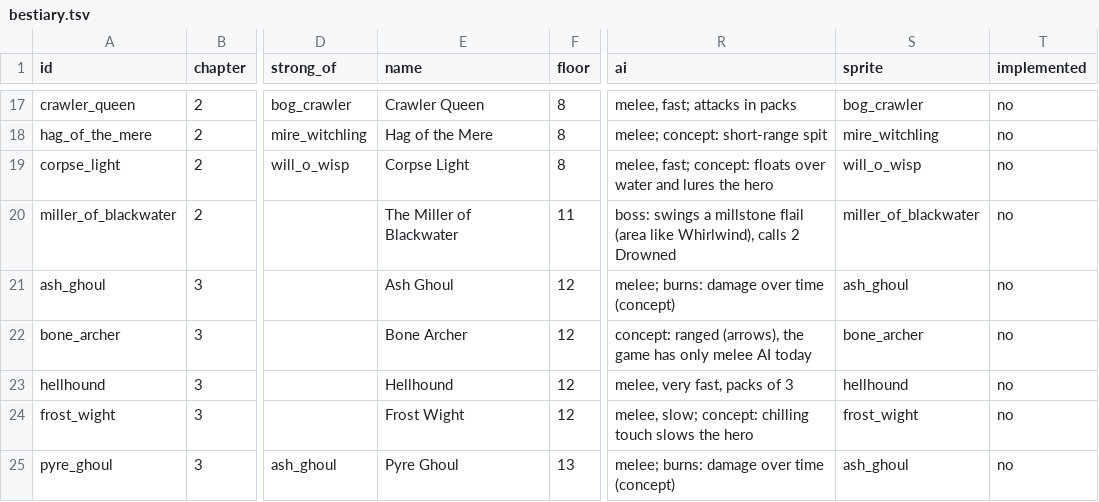
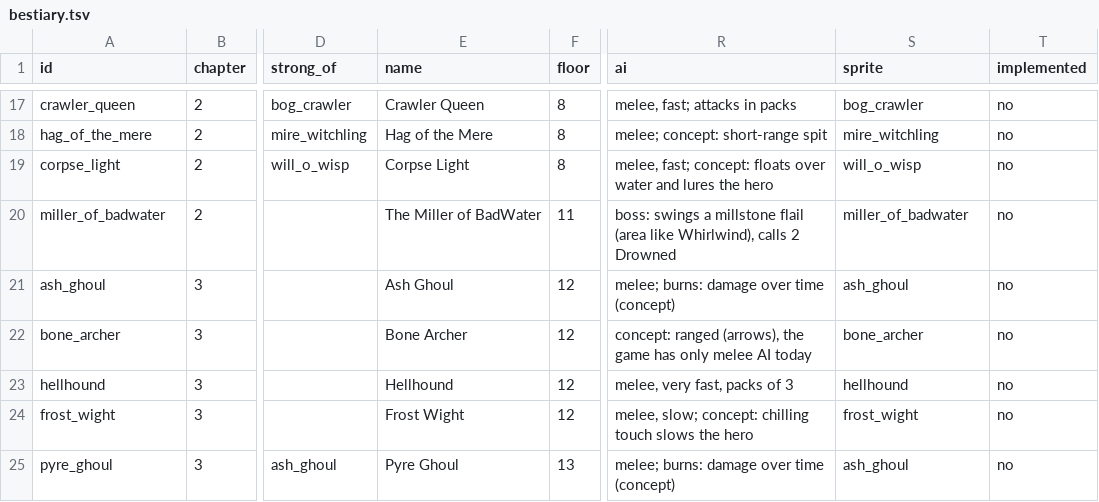
Before and after one commit to caporalesimone/barbarian-the-blood-path, a TSV file: data/monsters/bestiary.tsv, drawn as a sheet; only a part is shown, gaps mark what is left out; the diff names each change by its address in the sheet, - before the commit and + after, or states it on an @@ line.

```diff
--- a/data/monsters/bestiary.tsv
+++ b/data/monsters/bestiary.tsv
-A20 (id): miller_of_blackwater
+A20 (id): miller_of_badwater
-E20 (name): The Miller of Blackwater
+E20 (name): The Miller of BadWater
-S20 (sprite): miller_of_blackwater
+S20 (sprite): miller_of_badwater
```
Also changed, not shown: 17 other files.
